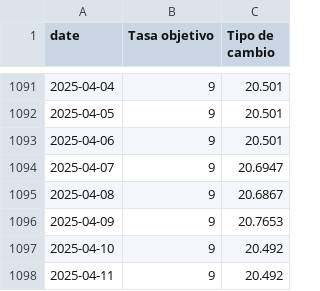
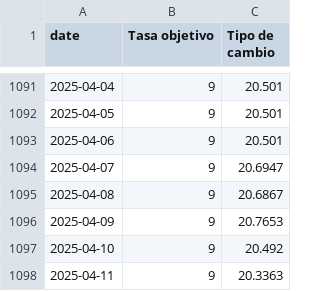
Before and after one commit to Economia-UP/skope, a CSV file: data/mc_policy_mxnusd.csv, drawn as a sheet; only a part is shown, gaps mark what is left out.

```diff
--- a/data/mc_policy_mxnusd.csv
+++ b/data/mc_policy_mxnusd.csv
@@ -1097,2 +1097,2 @@
 2025-04-10,9,20.492
-2025-04-11,9,20.492
+2025-04-11,9,20.3363
```
Also changed, not shown: data/mc_mxnusd_5y.csv, data/mc_mxnusd_month.csv, 1 other file.
